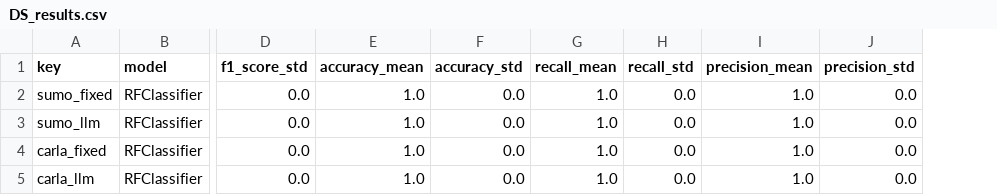
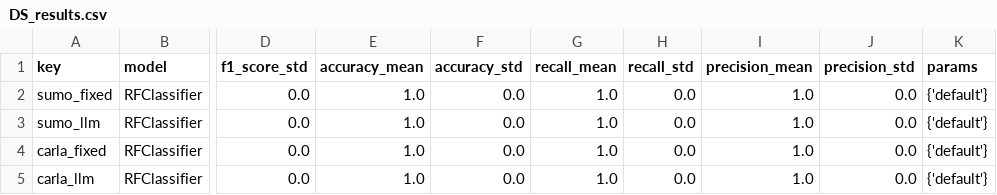
Before and after one commit to H-IAAC/simulated_driving_behavior, a CSV file: results/metrics/DS_results.csv, drawn as a sheet; only a part is shown, gaps mark what is left out; the diff names each change by its address in the sheet, - before the commit and + after, or states it on an @@ line.

```diff
--- a/results/metrics/DS_results.csv
+++ b/results/metrics/DS_results.csv
+column K (params), rows 2-5: all {'default'}
```
Also changed, not shown: results/metrics/PS_means.csv, results/metrics/PS_results.csv, 5 other files.
